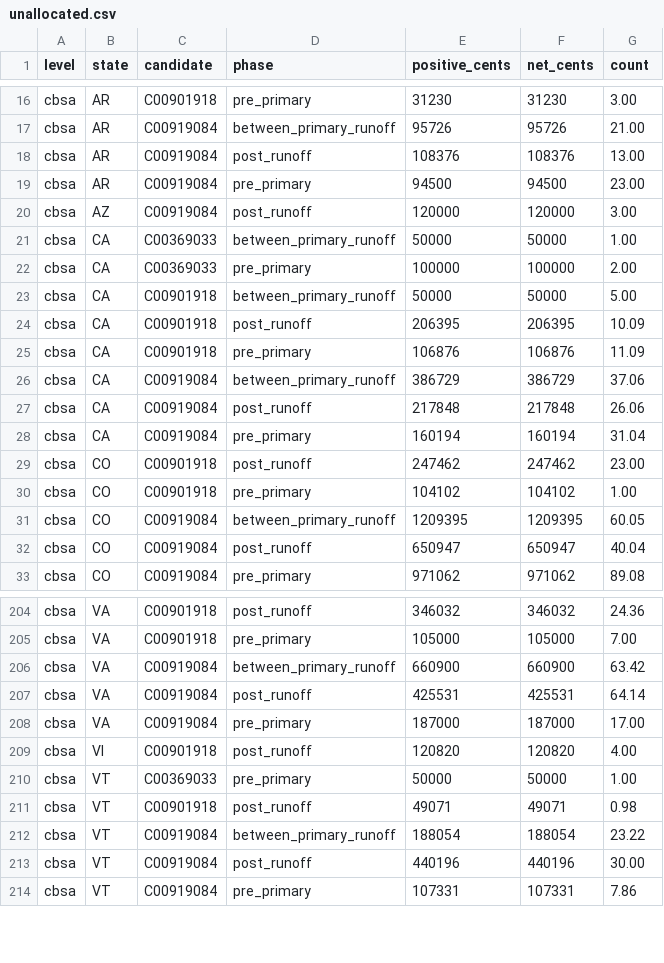
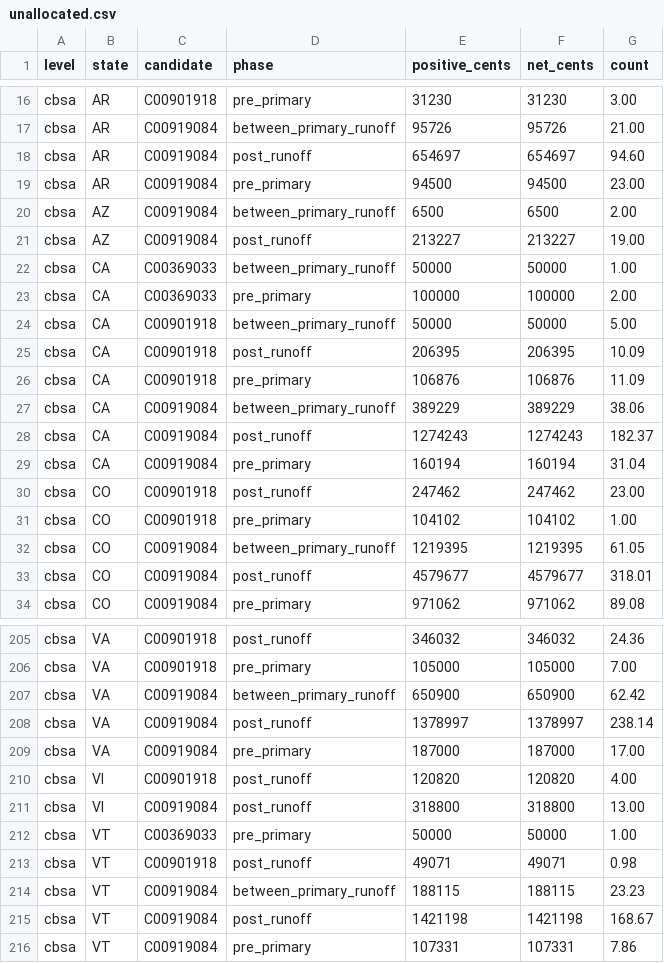
Before and after one commit to Bryvado/SenateDonors, a CSV file: data/levels/unallocated.csv, drawn as a sheet; only a part is shown, gaps mark what is left out; the diff covers the shown part only.

```diff
--- a/data/levels/unallocated.csv
+++ b/data/levels/unallocated.csv
@@ -17,5 +17,6 @@ cbsa,AR,C00901918,pre_primary,31230,31230,3.00
 cbsa,AR,C00919084,between_primary_runoff,95726,95726,21.00
-cbsa,AR,C00919084,post_runoff,108376,108376,13.00
+cbsa,AR,C00919084,post_runoff,654697,654697,94.60
 cbsa,AR,C00919084,pre_primary,94500,94500,23.00
-cbsa,AZ,C00919084,post_runoff,120000,120000,3.00
+cbsa,AZ,C00919084,between_primary_runoff,6500,6500,2.00
+cbsa,AZ,C00919084,post_runoff,213227,213227,19.00
 cbsa,CA,C00369033,between_primary_runoff,50000,50000,1.00
@@ -25,4 +26,4 @@ cbsa,CA,C00901918,post_runoff,206395,206395,10.09
 cbsa,CA,C00901918,pre_primary,106876,106876,11.09
-cbsa,CA,C00919084,between_primary_runoff,386729,386729,37.06
-cbsa,CA,C00919084,post_runoff,217848,217848,26.06
+cbsa,CA,C00919084,between_primary_runoff,389229,389229,38.06
+cbsa,CA,C00919084,post_runoff,1274243,1274243,182.37
 cbsa,CA,C00919084,pre_primary,160194,160194,31.04
@@ -30,4 +31,4 @@ cbsa,CO,C00901918,post_runoff,247462,247462,23.00
 cbsa,CO,C00901918,pre_primary,104102,104102,1.00
-cbsa,CO,C00919084,between_primary_runoff,1209395,1209395,60.05
-cbsa,CO,C00919084,post_runoff,650947,650947,40.04
+cbsa,CO,C00919084,between_primary_runoff,1219395,1219395,61.05
+cbsa,CO,C00919084,post_runoff,4579677,4579677,318.01
 cbsa,CO,C00919084,pre_primary,971062,971062,89.08
@@ -205,10 +206,11 @@ cbsa,VA,C00901918,post_runoff,346032,346032,24.36
 cbsa,VA,C00901918,pre_primary,105000,105000,7.00
-cbsa,VA,C00919084,between_primary_runoff,660900,660900,63.42
-cbsa,VA,C00919084,post_runoff,425531,425531,64.14
+cbsa,VA,C00919084,between_primary_runoff,650900,650900,62.42
+cbsa,VA,C00919084,post_runoff,1378997,1378997,238.14
 cbsa,VA,C00919084,pre_primary,187000,187000,17.00
 cbsa,VI,C00901918,post_runoff,120820,120820,4.00
+cbsa,VI,C00919084,post_runoff,318800,318800,13.00
 cbsa,VT,C00369033,pre_primary,50000,50000,1.00
 cbsa,VT,C00901918,post_runoff,49071,49071,0.98
-cbsa,VT,C00919084,between_primary_runoff,188054,188054,23.22
-cbsa,VT,C00919084,post_runoff,440196,440196,30.00
+cbsa,VT,C00919084,between_primary_runoff,188115,188115,23.23
+cbsa,VT,C00919084,post_runoff,1421198,1421198,168.67
 cbsa,VT,C00919084,pre_primary,107331,107331,7.86
```
Also changed, not shown: 146 edited cells elsewhere in this file, data/levels/cd.csv, data/levels/maxouts_cbsa.csv, 13 other files.
